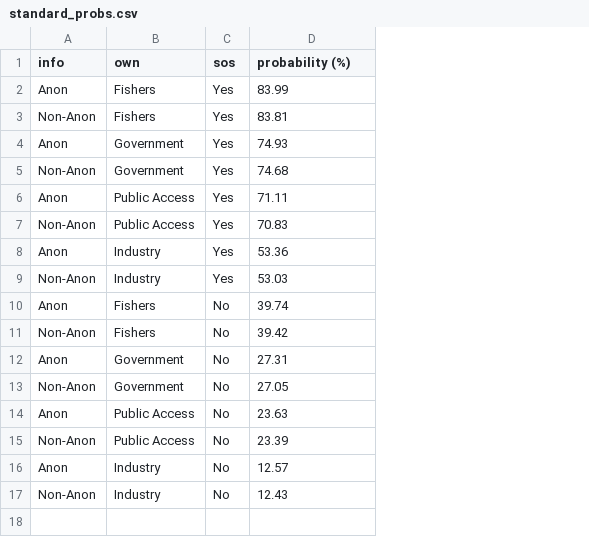
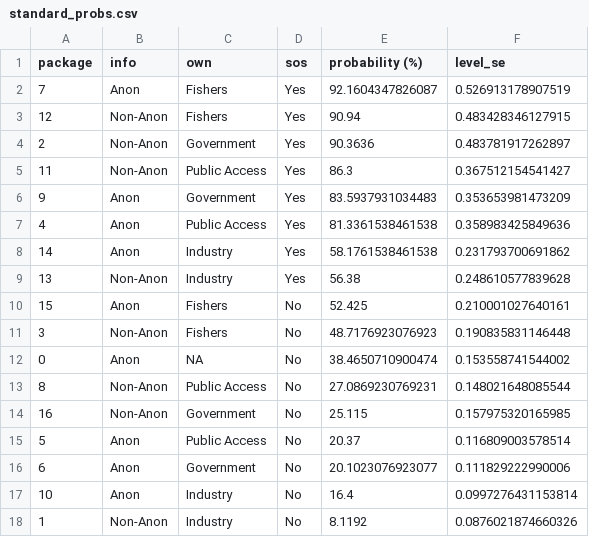
Before and after one commit to Panga-Watch/DRCE-Analysis, a CSV file: output/standard_probs.csv, drawn as a sheet; removed rows and columns are numbered as before the commit, all else as after; the diff names each change by its address in the sheet, - before the commit and + after, or states it on an @@ line.

```diff
--- a/output/standard_probs.csv
+++ b/output/standard_probs.csv
+column A (package), rows 2-5: 7 | 12 | 2 | 11; rows 8-12: 14 | 13 | 15 | 3 | 0; rows 14-15: 16 | 5; rows 17-18: 10 | 1
+column F (level_se), rows 2-5: 0.526913178907519 | 0.483428346127915 | 0.483781917262897 | 0.367512154541427; rows 8-12: 0.231793700691862 | 0.248610577839628 | 0.210001027640161 | 0.190835831146448 | 0.153558741544002; rows 14-15: 0.157975320165985 | 0.116809003578514; rows 17-18: 0.0997276431153814 | 0.0876021874660326
-E2 (probability (%)): 83.99
+E2 (probability (%)): 92.1604347826087
-E3 (probability (%)): 83.81
+E3 (probability (%)): 90.94
-row 4: Anon | Government | Yes | 74.93
-E4 (probability (%)): 74.68
+E4 (probability (%)): 90.3636
-row 6: Anon | Public Access | Yes | 71.11
-E5 (probability (%)): 70.83
+E5 (probability (%)): 86.3
+row 6: 9 | Anon | Government | Yes | 83.5937931034483 | 0.353653981473209
+row 7: 4 | Anon | Public Access | Yes | 81.3361538461538 | 0.358983425849636
-E8 (probability (%)): 53.36
+E8 (probability (%)): 58.1761538461538
-E9 (probability (%)): 53.03
+E9 (probability (%)): 56.38
-E10 (probability (%)): 39.74
+E10 (probability (%)): 52.425
-E11 (probability (%)): 39.42
+E11 (probability (%)): 48.7176923076923
-C12 (own): Government
+C12 (own): NA
-E12 (probability (%)): 27.31
+E12 (probability (%)): 38.4650710900474
+row 13: 8 | Non-Anon | Public Access | No | 27.0869230769231 | 0.148021648085544
-E14 (probability (%)): 27.05
+E14 (probability (%)): 25.115
-E15 (probability (%)): 23.63
+E15 (probability (%)): 20.37
-row 15: Non-Anon | Public Access | No | 23.39
+row 16: 6 | Anon | Government | No | 20.1023076923077 | 0.111829222990006
-E17 (probability (%)): 12.57
+E17 (probability (%)): 16.4
-E18 (probability (%)): 12.43
+E18 (probability (%)): 8.1192
```
Also changed, not shown: 9 other files.
